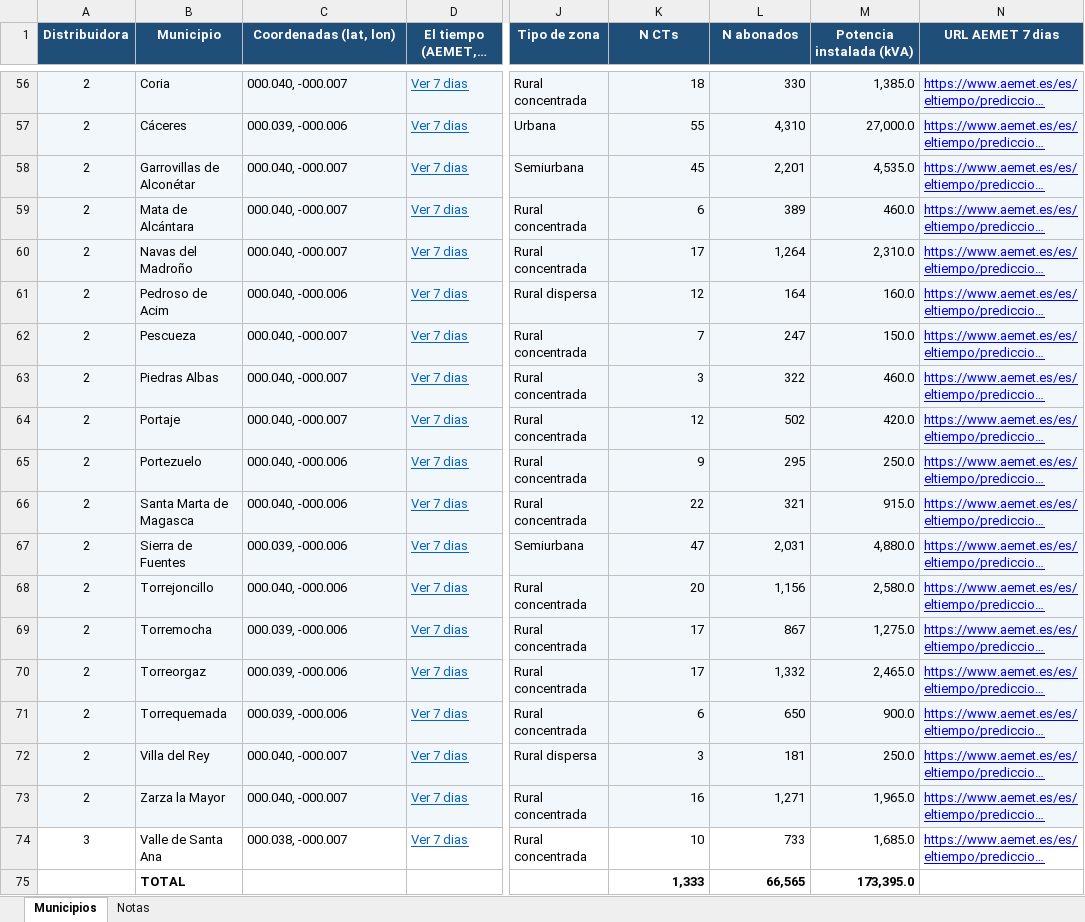
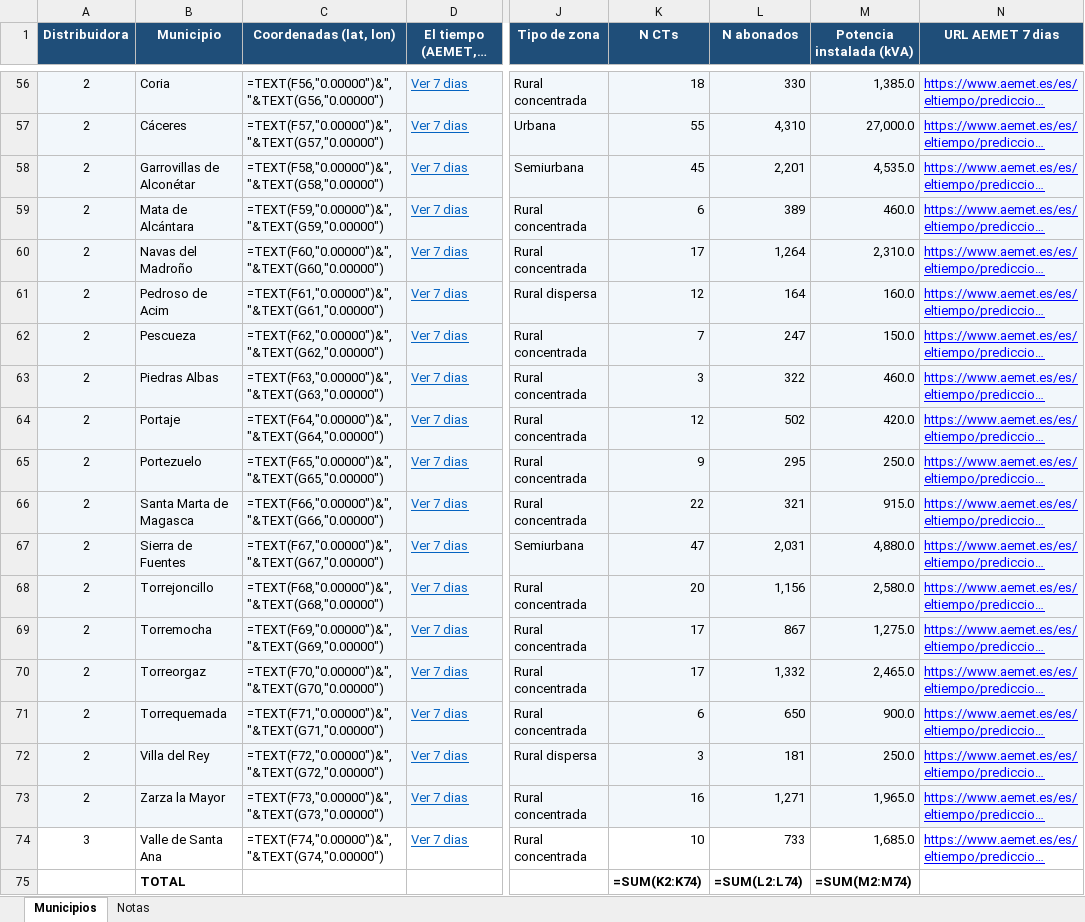
Before and after one commit to antonpolenyaka/gridpredic-infrastructure, an Excel workbook: data/reference_data/municipios.xlsx, sheet Municipios, drawn as a sheet; only a part is shown, gaps mark what is left out; long unchanged cells end in …; values as stored, in another font and other column widths than the file's, no borders; formulas without a stored value are shown as written; the diff covers the shown part only; the diff names each change by its address in the sheet, - before the commit and + after, or states it on an @@ line.

Commit message:
fix: anonimizacion de municipios.xlsx y tests, ruta del repositorio en los scripts de Windows, h5py opcional (segunda auditoria global, SEC-01, OPS-01, OPS-02)

```diff
--- a/data/reference_data/municipios.xlsx (sheet Municipios)
+++ b/data/reference_data/municipios.xlsx (sheet Municipios)
-C56 (Coordenadas (lat, lon)): 000.040, -000.007
+C56 (Coordenadas (lat, lon)): =TEXT(F56,"0.00000")&", "&TEXT(G56,"0.00000")
-C57 (Coordenadas (lat, lon)): 000.039, -000.006
+C57 (Coordenadas (lat, lon)): =TEXT(F57,"0.00000")&", "&TEXT(G57,"0.00000")
-C58 (Coordenadas (lat, lon)): 000.040, -000.007
+C58 (Coordenadas (lat, lon)): =TEXT(F58,"0.00000")&", "&TEXT(G58,"0.00000")
-C59 (Coordenadas (lat, lon)): 000.040, -000.007
+C59 (Coordenadas (lat, lon)): =TEXT(F59,"0.00000")&", "&TEXT(G59,"0.00000")
-C60 (Coordenadas (lat, lon)): 000.040, -000.007
+C60 (Coordenadas (lat, lon)): =TEXT(F60,"0.00000")&", "&TEXT(G60,"0.00000")
-C61 (Coordenadas (lat, lon)): 000.040, -000.006
+C61 (Coordenadas (lat, lon)): =TEXT(F61,"0.00000")&", "&TEXT(G61,"0.00000")
-C62 (Coordenadas (lat, lon)): 000.040, -000.007
+C62 (Coordenadas (lat, lon)): =TEXT(F62,"0.00000")&", "&TEXT(G62,"0.00000")
-C63 (Coordenadas (lat, lon)): 000.040, -000.007
+C63 (Coordenadas (lat, lon)): =TEXT(F63,"0.00000")&", "&TEXT(G63,"0.00000")
-C64 (Coordenadas (lat, lon)): 000.040, -000.007
+C64 (Coordenadas (lat, lon)): =TEXT(F64,"0.00000")&", "&TEXT(G64,"0.00000")
-C65 (Coordenadas (lat, lon)): 000.040, -000.006
+C65 (Coordenadas (lat, lon)): =TEXT(F65,"0.00000")&", "&TEXT(G65,"0.00000")
-C66 (Coordenadas (lat, lon)): 000.040, -000.006
+C66 (Coordenadas (lat, lon)): =TEXT(F66,"0.00000")&", "&TEXT(G66,"0.00000")
-C67 (Coordenadas (lat, lon)): 000.039, -000.006
+C67 (Coordenadas (lat, lon)): =TEXT(F67,"0.00000")&", "&TEXT(G67,"0.00000")
-C68 (Coordenadas (lat, lon)): 000.040, -000.006
+C68 (Coordenadas (lat, lon)): =TEXT(F68,"0.00000")&", "&TEXT(G68,"0.00000")
-C69 (Coordenadas (lat, lon)): 000.039, -000.006
+C69 (Coordenadas (lat, lon)): =TEXT(F69,"0.00000")&", "&TEXT(G69,"0.00000")
-C70 (Coordenadas (lat, lon)): 000.039, -000.006
+C70 (Coordenadas (lat, lon)): =TEXT(F70,"0.00000")&", "&TEXT(G70,"0.00000")
-C71 (Coordenadas (lat, lon)): 000.039, -000.006
+C71 (Coordenadas (lat, lon)): =TEXT(F71,"0.00000")&", "&TEXT(G71,"0.00000")
-C72 (Coordenadas (lat, lon)): 000.040, -000.007
+C72 (Coordenadas (lat, lon)): =TEXT(F72,"0.00000")&", "&TEXT(G72,"0.00000")
-C73 (Coordenadas (lat, lon)): 000.040, -000.007
+C73 (Coordenadas (lat, lon)): =TEXT(F73,"0.00000")&", "&TEXT(G73,"0.00000")
-C74 (Coordenadas (lat, lon)): 000.038, -000.007
+C74 (Coordenadas (lat, lon)): =TEXT(F74,"0.00000")&", "&TEXT(G74,"0.00000")
-K75 (N CTs): 1,333
+K75 (N CTs): =SUM(K2:K74)
-L75 (N abonados): 66,565
+L75 (N abonados): =SUM(L2:L74)
-M75 (Potencia instalada (kVA)): 173,395.0
+M75 (Potencia instalada (kVA)): =SUM(M2:M74)
```
Also changed, not shown: 54 edited cells elsewhere in this sheet, sheet Notas, 8 other files.
